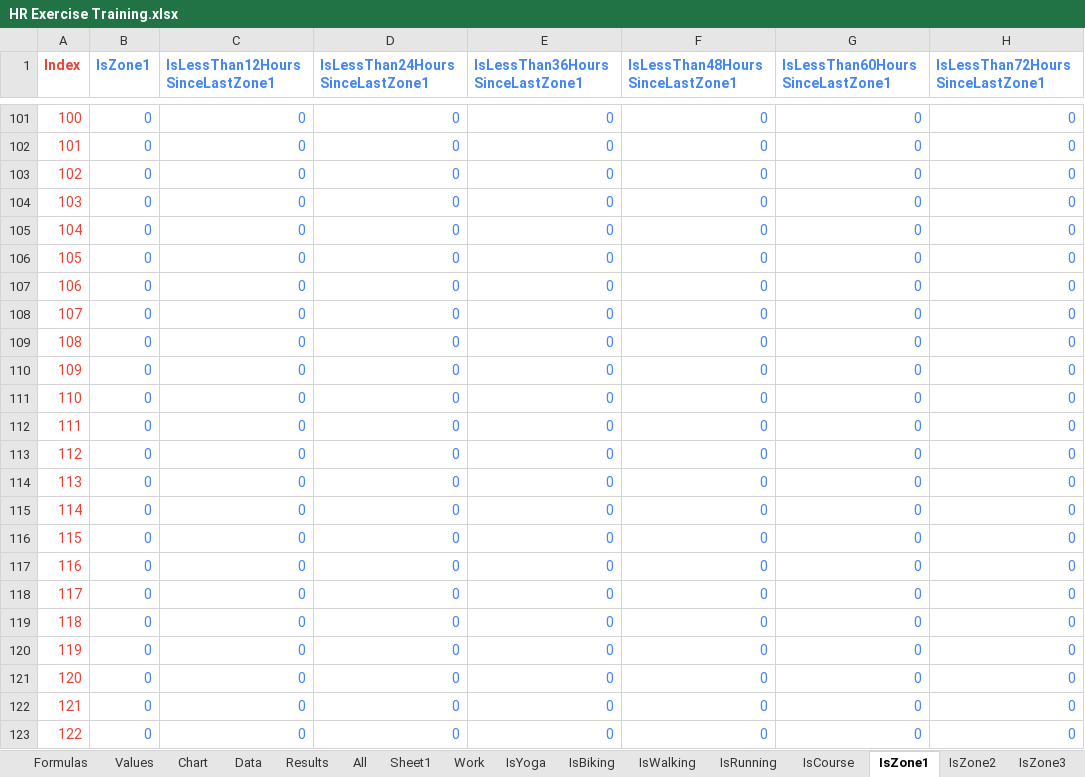
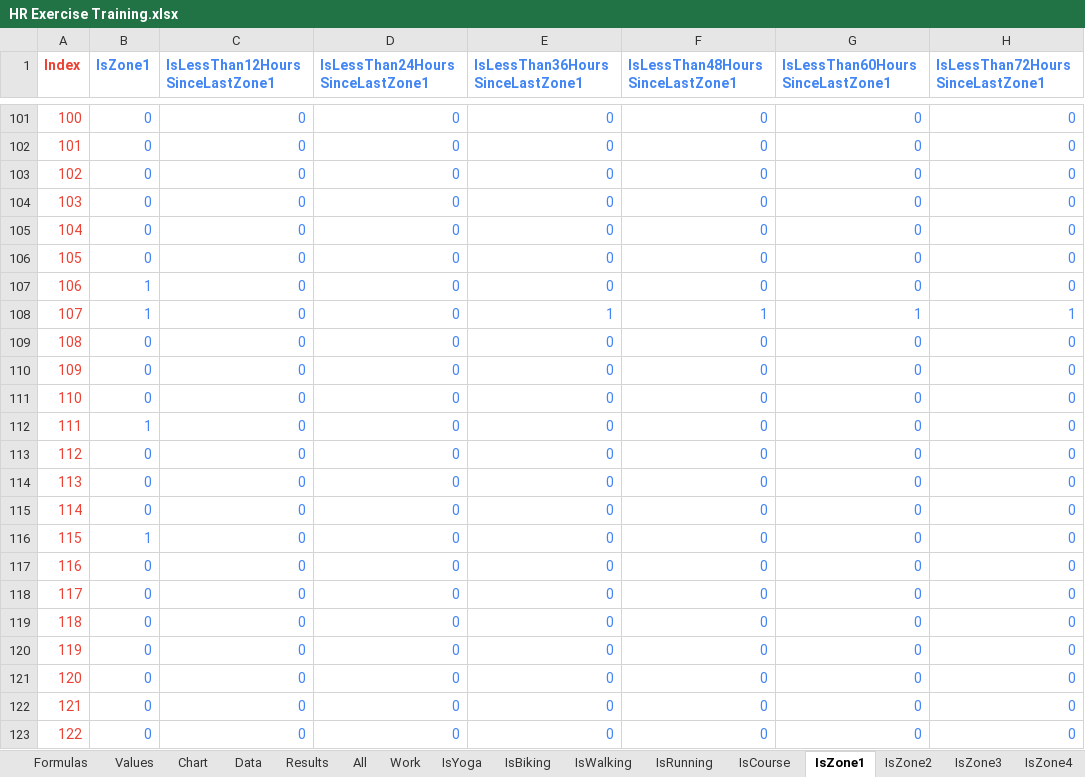
Before and after one commit to jburer/HRExercise, an Excel workbook: HR Exercise Training.xlsx, sheet IsZone1, drawn as a sheet; only a part is shown, gaps mark what is left out; values as stored, in another font and other column widths than the file's, no borders; the diff names each change by its address in the sheet, - before the commit and + after, or states it on an @@ line.

```diff
--- a/HR Exercise Training.xlsx (sheet IsZone1)
+++ b/HR Exercise Training.xlsx (sheet IsZone1)
-sheet tab: Sheet1
-B107:B108 (IsZone1): 0
+B107:B108 (IsZone1): 1
-E108 (IsLessThan36HoursSinceLastZone1): 0
+E108 (IsLessThan36HoursSinceLastZone1): 1
-F108 (IsLessThan48HoursSinceLastZone1): 0
+F108 (IsLessThan48HoursSinceLastZone1): 1
-G108 (IsLessThan60HoursSinceLastZone1): 0
+G108 (IsLessThan60HoursSinceLastZone1): 1
-H108 (IsLessThan72HoursSinceLastZone1): 0
+H108 (IsLessThan72HoursSinceLastZone1): 1
-B112 (IsZone1): 0
+B112 (IsZone1): 1
-B116 (IsZone1): 0
+B116 (IsZone1): 1
```
Also changed, not shown: sheet All, sheet IsAnything, sheet IsWalking, sheet Work, sheet Data, sheet Results, 9 more sheets, formulas that keep their value, hidden cells, charts or pictures, 19 other files.
